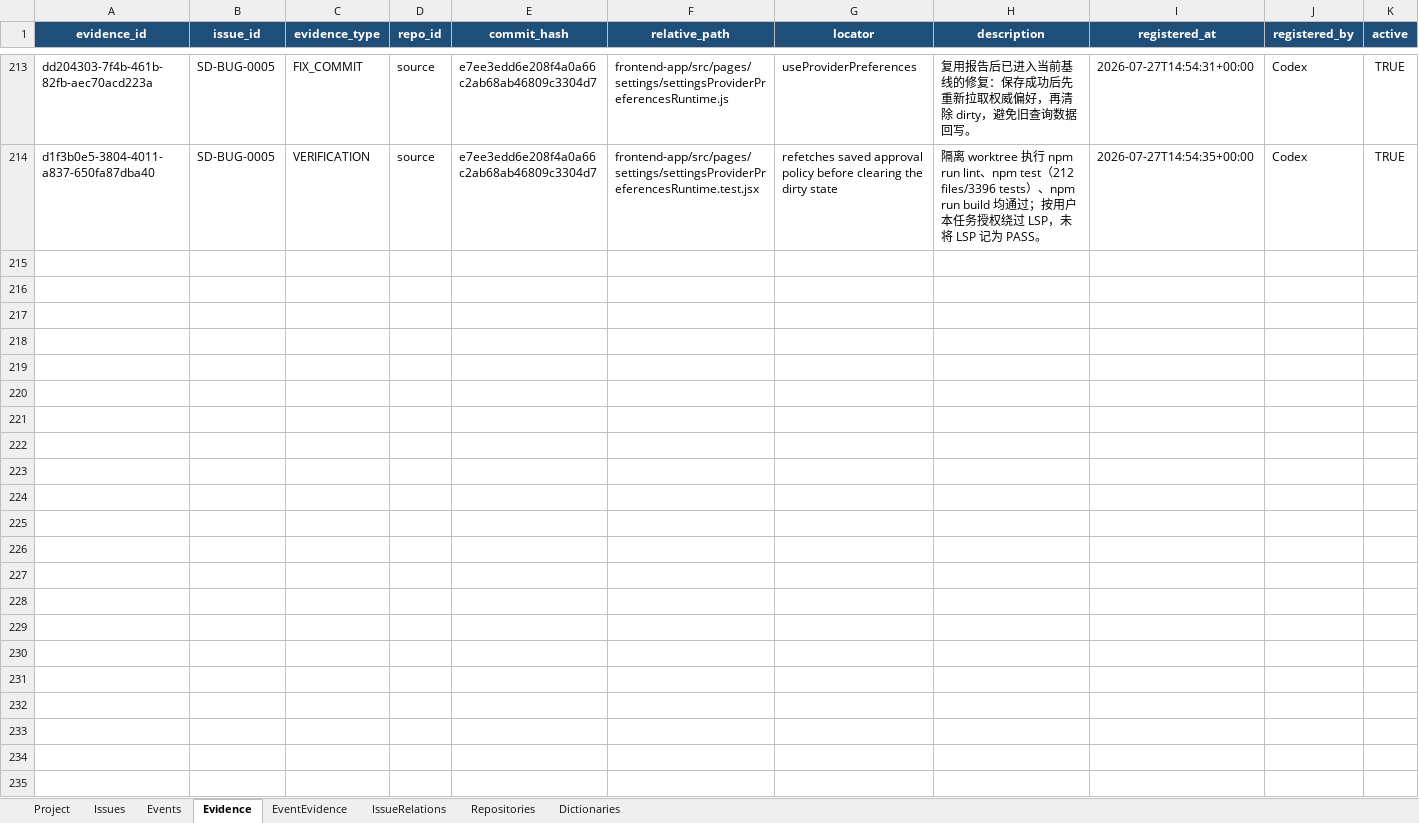
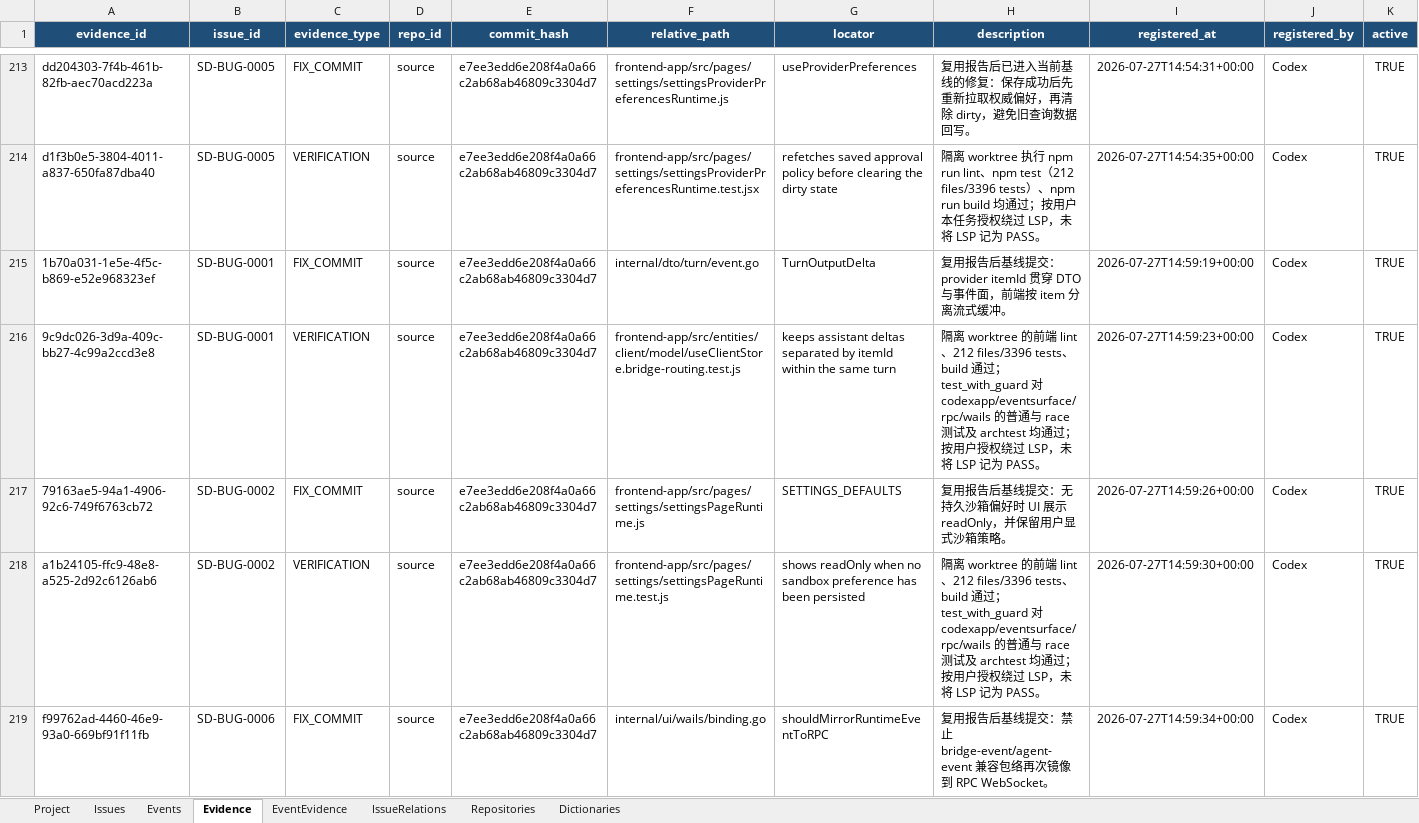
Before and after one commit to lihah111222333-cloud/Super-Dolphin-Agent-Cockpit, an Excel workbook: ISSUE.xlsx, sheet Evidence, drawn as a sheet; only a part is shown, gaps mark what is left out; values as stored, in another font and other column widths than the file's, no borders; table styles not drawn; the diff covers the shown part only; the diff names each change by its address in the sheet, - before the commit and + after, or states it on an @@ line.

```diff
--- a/ISSUE.xlsx (sheet Evidence)
+++ b/ISSUE.xlsx (sheet Evidence)
+row 215: 1b70a031-1e5e-4f5c-b869-e52e968323ef | SD-BUG-0001 | FIX_COMMIT | source | e7ee3edd6e208f4a0a66c2ab68ab46809c3304d7 | internal/dto/turn/event.go | TurnOutputDelta | 复用报告后基线提交：provider itemId 贯穿 DTO 与事件面，前端按 item 分离流式缓冲。 | 2026-07-27T14:59:19+00:00 | Codex | TRUE
+row 216: 9c9dc026-3d9a-409c-bb27-4c99a2ccd3e8 | SD-BUG-0001 | VERIFICATION | source | e7ee3edd6e208f4a0a66c2ab68ab46809c3304d7 | frontend-app/src/entities/client/model/useClientStore.bridge-routing.test.js | keeps assistant deltas separated by itemId within the same turn | 隔离 worktree 的前端 lint、212 files/3396 tests、build 通过；test_with_guard 对 codexapp/eventsurface/rpc/wails 的普通与 race 测试及 archtest 均通过；按用户授权绕过 LSP，未将 LSP 记为 PASS。 | 2026-07-27T14:59:23+00:00 | Codex | TRUE
+row 217: 79163ae5-94a1-4906-92c6-749f6763cb72 | SD-BUG-0002 | FIX_COMMIT | source | e7ee3edd6e208f4a0a66c2ab68ab46809c3304d7 | frontend-app/src/pages/settings/settingsPageRuntime.js | SETTINGS_DEFAULTS | 复用报告后基线提交：无持久沙箱偏好时 UI 展示 readOnly，并保留用户显式沙箱策略。 | 2026-07-27T14:59:26+00:00 | Codex | TRUE
+row 218: a1b24105-ffc9-48e8-a525-2d92c6126ab6 | SD-BUG-0002 | VERIFICATION | source | e7ee3edd6e208f4a0a66c2ab68ab46809c3304d7 | frontend-app/src/pages/settings/settingsPageRuntime.test.js | shows readOnly when no sandbox preference has been persisted | 隔离 worktree 的前端 lint、212 files/3396 tests、build 通过；test_with_guard 对 codexapp/eventsurface/rpc/wails 的普通与 race 测试及 archtest 均通过；按用户授权绕过 LSP，未将 LSP 记为 PASS。 | 2026-07-27T14:59:30+00:00 | Codex | TRUE
+row 219: f99762ad-4460-46e9-93a0-669bf91f11fb | SD-BUG-0006 | FIX_COMMIT | source | e7ee3edd6e208f4a0a66c2ab68ab46809c3304d7 | internal/ui/wails/binding.go | shouldMirrorRuntimeEventToRPC | 复用报告后基线提交：禁止 bridge-event/agent-event 兼容包络再次镜像到 RPC WebSocket。 | 2026-07-27T14:59:34+00:00 | Codex | TRUE
```
Also changed, not shown: 5 added rows elsewhere in this sheet, sheet Events, sheet Issues, sheet EventEvidence.
